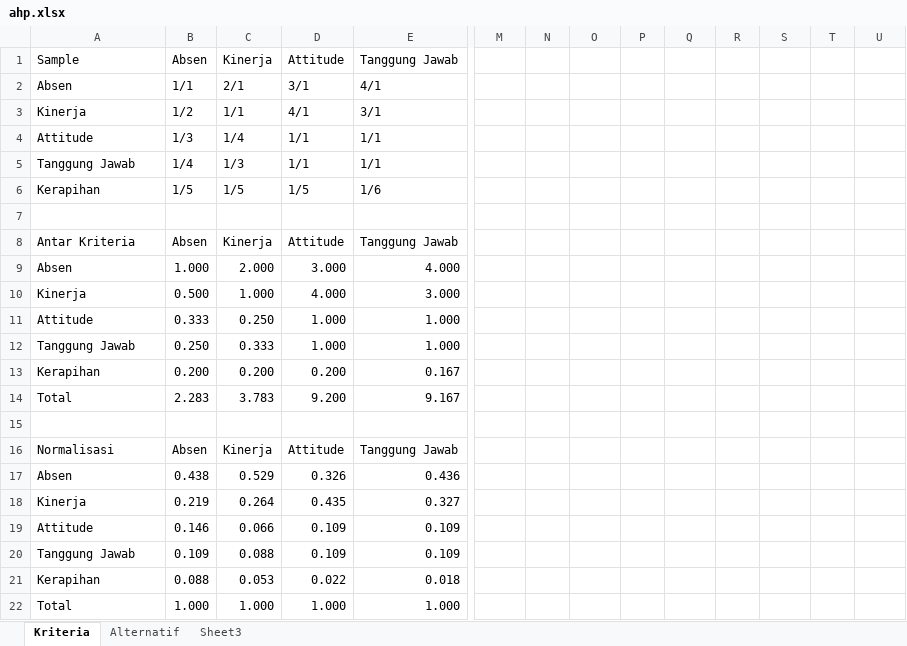
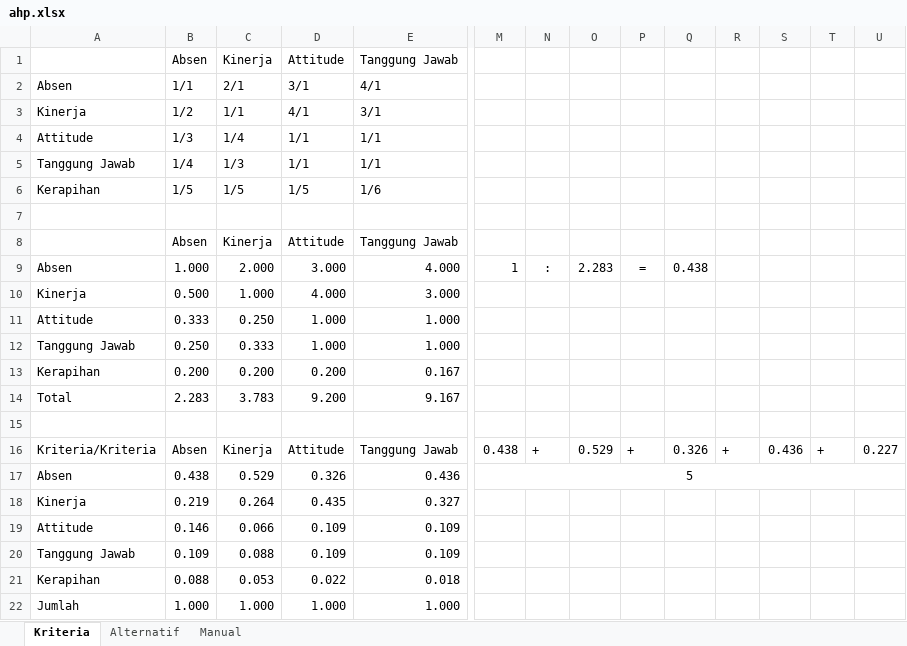
Before and after one commit to AzizSudrajat/Skripsi-Rina, an Excel workbook: Bahan/BAB 3/ahp.xlsx, sheet Kriteria, drawn as a sheet; only a part is shown, gaps mark what is left out; values as stored, in another font and other column widths than the file's, no borders; removed rows and columns are numbered as before the commit, all else as after; rows hold the shown columns only; the diff names each change by its address in the sheet, - before the commit and + after, or states it on an @@ line.

```diff
--- a/Bahan/BAB 3/ahp.xlsx (sheet Kriteria)
+++ b/Bahan/BAB 3/ahp.xlsx (sheet Kriteria)
-sheet tab: Sheet3
+sheet tab: Manual
-A1: Sample
+A1: (empty)
-A8: Antar Kriteria
+A8: (empty)
-M9: (empty)
+M9: 1
-N9: (empty)
+N9: :
-O9: (empty)
+O9: 2.283
-P9: (empty)
+P9: =
-Q9: (empty)
+Q9: 0.438
-row 16: Normalisasi | Absen | Kinerja | Attitude | Tanggung Jawab
+row 16: Kriteria/Kriteria | Absen | Kinerja | Attitude | Tanggung Jawab | 0.438 | + | 0.529 | + | 0.326 | + | 0.436 | + | 0.227
-M17: (empty)
+M17: 5
+M17:U17 merged
-A22: Total
+A22: Jumlah
```
Also changed, not shown: sheet Alternatif, sheet Manual, formulas that keep their value, 11 other files.
